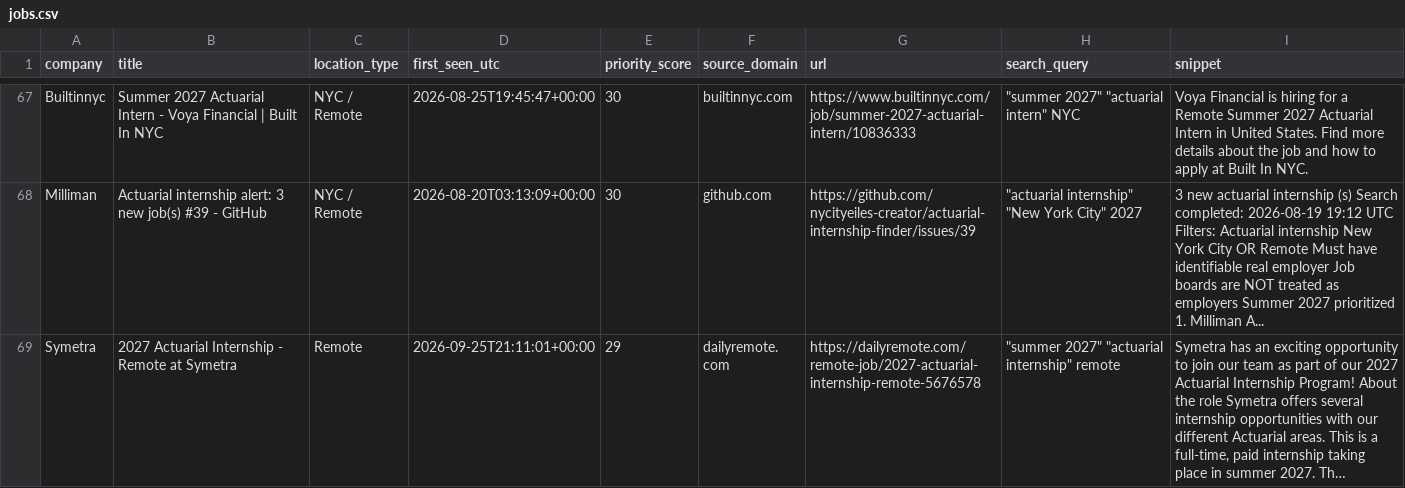
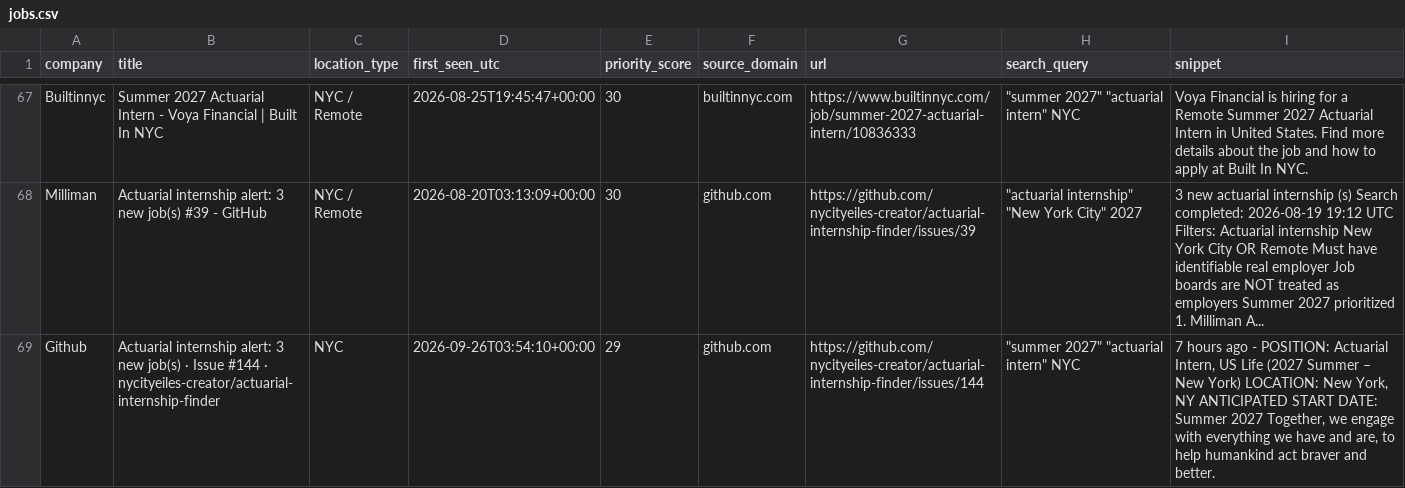
Before and after one commit to nycityeiles-creator/actuarial-internship-finder, a CSV file: jobs.csv, drawn as a sheet; only a part is shown, gaps mark what is left out; the shorter side is filled out with more unchanged rows; long unchanged cells end in …; the diff covers the shown part only.

```diff
--- a/jobs.csv
+++ b/jobs.csv
@@ -68 +68,2 @@ Builtinnyc,Summer 2027 Actuarial Intern - Voya Financial | Built In NYC,NYC / Re
 Milliman,Actuarial internship alert: 3 new job(s) #39 - GitHub,NYC / Remote,2026-08-20T03:13:09+00:00,30,github.com,https://github.com/nycityeiles-creator/actuarial-internship-finder/issues/39,"""actuarial internship"" ""New York City"" 2027",3 new actuarial internship (s) Search completed: 2026-08-19 19:12 UTC Filters: Actuarial internship New York City OR Remote Must have identifiable real employer Job boards are NOT treated as employers Summer 2027 prioritized 1. Milliman A...
+Github,Actuarial internship alert: 3 new job(s) · Issue #144 · nycityeiles-creator/actuarial-internship-finder,NYC,2026-09-26T03:54:10+00:00,29,github.com,https://github.com/nycityeiles-creator/actuarial-internship-finder/issues/144,"""summer 2027"" ""actuarial intern"" NYC","7 hours ago - POSITION: Actuarial Intern, US Life (2027 Summer – New York) LOCATION: New York, NY ANTICIPATED START DATE: Summer 2027 Together, we engage with everything we have and are, to help humankind act braver and better."
```
Also changed, not shown: 2 added rows elsewhere in this file.
